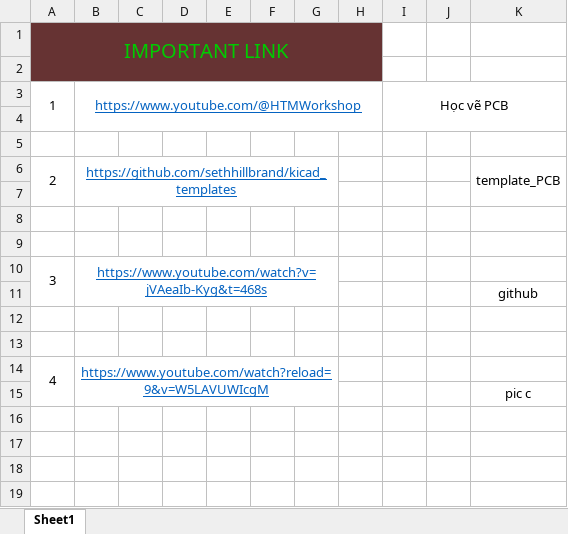
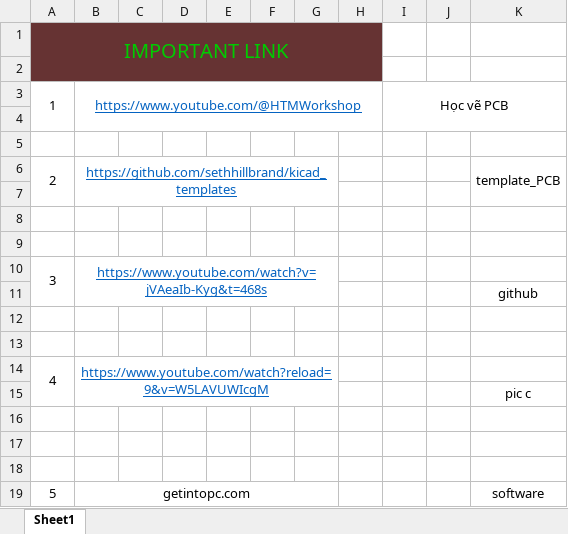
Before and after one commit to 1ConHeoUnIn/Test_lab, an Excel workbook: Link.xlsx, sheet Sheet1, drawn as a sheet; values as stored, in another font and other column widths than the file's, no borders; the diff names each change by its address in the sheet, - before the commit and + after, or states it on an @@ line.

```diff
--- a/Link.xlsx (sheet Sheet1)
+++ b/Link.xlsx (sheet Sheet1)
+row 16: (empty)
+row 17: (empty)
+row 18: (empty)
+row 19: 5 | getintopc.com |  |  |  |  |  |  |  |  | software
```
Also changed, not shown: 42 other files.
